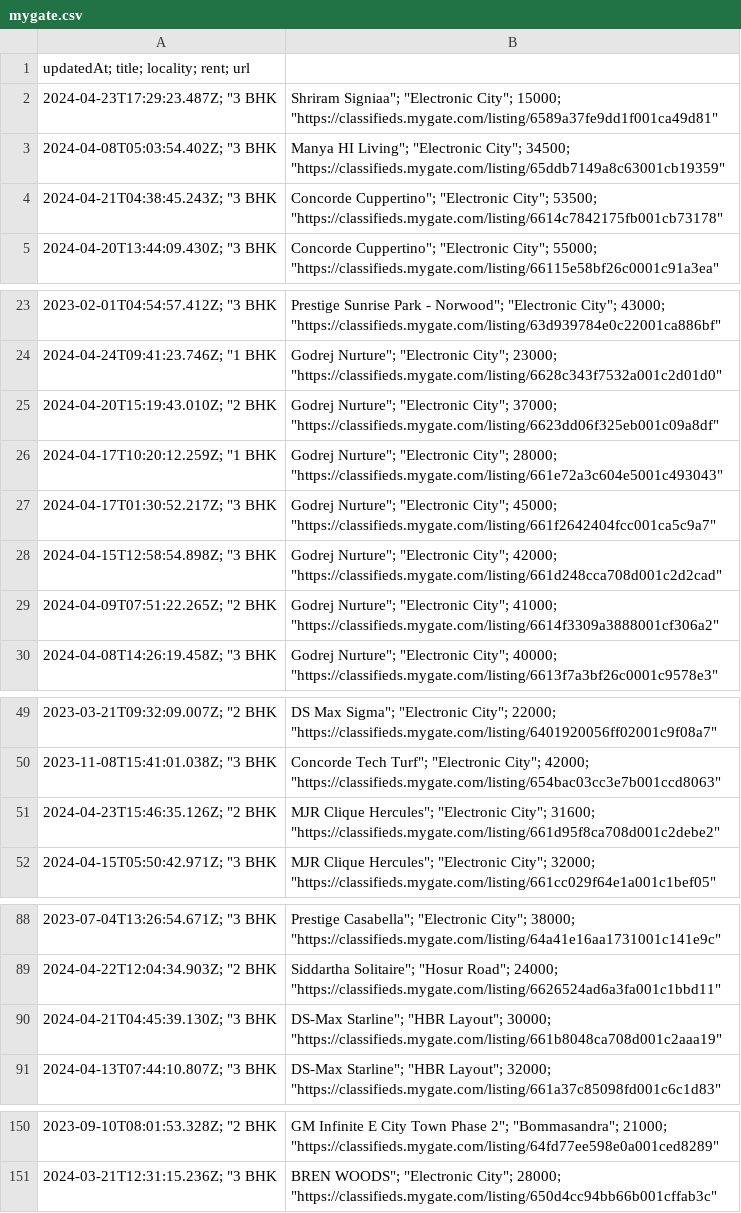
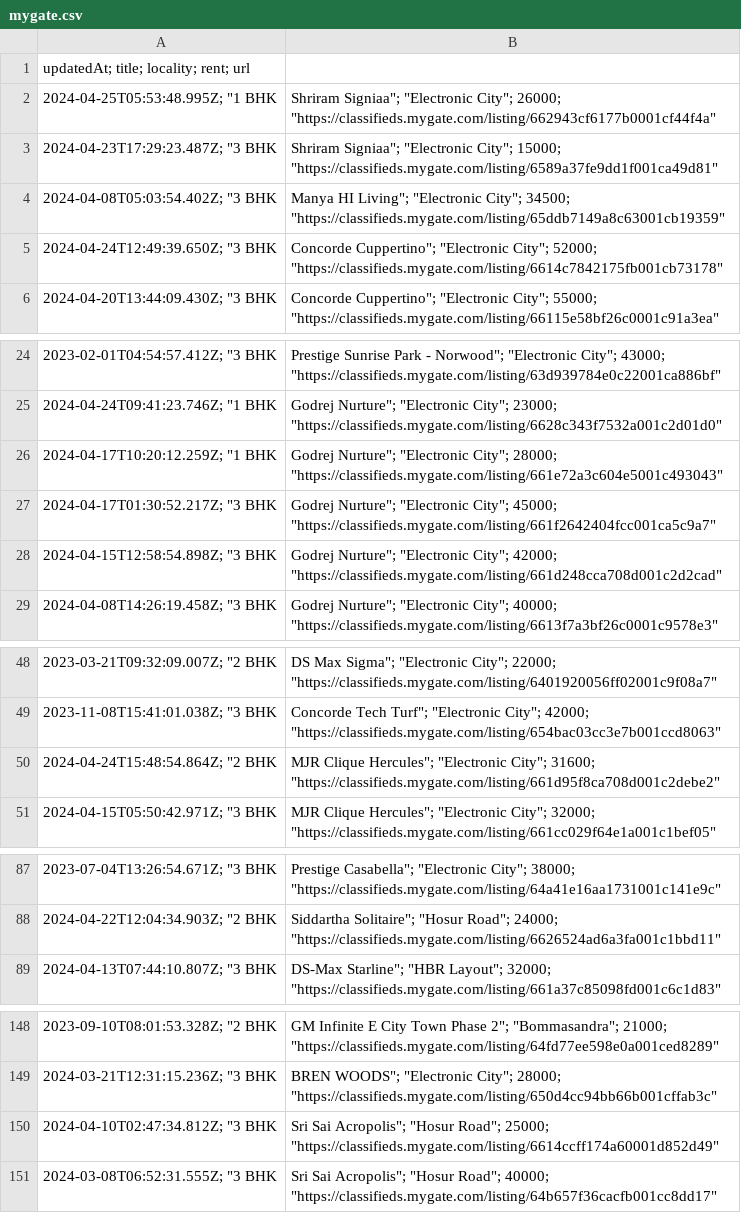
Before and after one commit to KShivendu/blr-societies, a CSV file: data/mygate.csv, drawn as a sheet; only a part is shown, gaps mark what is left out.

```diff
--- a/data/mygate.csv
+++ b/data/mygate.csv
@@ -1,5 +1,6 @@
 updatedAt; title; locality; rent; url
+"2024-04-25T05:53:48.995Z"; "1 BHK, Shriram Signiaa"; "Electronic City"; 26000; "https://classifieds.mygate.com/listing/662943cf6177b0001cf44f4a"
 "2024-04-23T17:29:23.487Z"; "3 BHK, Shriram Signiaa"; "Electronic City"; 15000; "https://classifieds.mygate.com/listing/6589a37fe9dd1f001ca49d81"
 "2024-04-08T05:03:54.402Z"; "3 BHK, Manya HI Living"; "Electronic City"; 34500; "https://classifieds.mygate.com/listing/65ddb7149a8c63001cb19359"
-"2024-04-21T04:38:45.243Z"; "3 BHK, Concorde Cuppertino"; "Electronic City"; 53500; "https://classifieds.mygate.com/listing/6614c7842175fb001cb73178"
+"2024-04-24T12:49:39.650Z"; "3 BHK, Concorde Cuppertino"; "Electronic City"; 52000; "https://classifieds.mygate.com/listing/6614c7842175fb001cb73178"
 "2024-04-20T13:44:09.430Z"; "3 BHK, Concorde Cuppertino"; "Electronic City"; 55000; "https://classifieds.mygate.com/listing/66115e58bf26c0001c91a3ea"
@@ -24,3 +25,2 @@ updatedAt; title; locality; rent; url
 "2024-04-24T09:41:23.746Z"; "1 BHK, Godrej Nurture"; "Electronic City"; 23000; "https://classifieds.mygate.com/listing/6628c343f7532a001c2d01d0"
-"2024-04-20T15:19:43.010Z"; "2 BHK, Godrej Nurture"; "Electronic City"; 37000; "https://classifieds.mygate.com/listing/6623dd06f325eb001c09a8df"
 "2024-04-17T10:20:12.259Z"; "1 BHK, Godrej Nurture"; "Electronic City"; 28000; "https://classifieds.mygate.com/listing/661e72a3c604e5001c493043"
@@ -28,3 +28,2 @@ updatedAt; title; locality; rent; url
 "2024-04-15T12:58:54.898Z"; "3 BHK, Godrej Nurture"; "Electronic City"; 42000; "https://classifieds.mygate.com/listing/661d248cca708d001c2d2cad"
-"2024-04-09T07:51:22.265Z"; "2 BHK, Godrej Nurture"; "Electronic City"; 41000; "https://classifieds.mygate.com/listing/6614f3309a3888001cf306a2"
 "2024-04-08T14:26:19.458Z"; "3 BHK, Godrej Nurture"; "Electronic City"; 40000; "https://classifieds.mygate.com/listing/6613f7a3bf26c0001c9578e3"
@@ -50,3 +49,3 @@ updatedAt; title; locality; rent; url
 "2023-11-08T15:41:01.038Z"; "3 BHK, Concorde Tech Turf"; "Electronic City"; 42000; "https://classifieds.mygate.com/listing/654bac03cc3e7b001ccd8063"
-"2024-04-23T15:46:35.126Z"; "2 BHK, MJR Clique Hercules"; "Electronic City"; 31600; "https://classifieds.mygate.com/listing/661d95f8ca708d001c2debe2"
+"2024-04-24T15:48:54.864Z"; "2 BHK, MJR Clique Hercules"; "Electronic City"; 31600; "https://classifieds.mygate.com/listing/661d95f8ca708d001c2debe2"
 "2024-04-15T05:50:42.971Z"; "3 BHK, MJR Clique Hercules"; "Electronic City"; 32000; "https://classifieds.mygate.com/listing/661cc029f64e1a001c1bef05"
@@ -89,3 +88,2 @@ updatedAt; title; locality; rent; url
 "2024-04-22T12:04:34.903Z"; "2 BHK, Siddartha Solitaire"; "Hosur Road"; 24000; "https://classifieds.mygate.com/listing/6626524ad6a3fa001c1bbd11"
-"2024-04-21T04:45:39.130Z"; "3 BHK, DS-Max Starline"; "HBR Layout"; 30000; "https://classifieds.mygate.com/listing/661b8048ca708d001c2aaa19"
 "2024-04-13T07:44:10.807Z"; "3 BHK, DS-Max Starline"; "HBR Layout"; 32000; "https://classifieds.mygate.com/listing/661a37c85098fd001c6c1d83"
@@ -151 +149,3 @@ updatedAt; title; locality; rent; url
 "2024-03-21T12:31:15.236Z"; "3 BHK, BREN WOODS"; "Electronic City"; 28000; "https://classifieds.mygate.com/listing/650d4cc94bb66b001cffab3c"
+"2024-04-10T02:47:34.812Z"; "3 BHK, Sri Sai Acropolis"; "Hosur Road"; 25000; "https://classifieds.mygate.com/listing/6614ccff174a60001d852d49"
+"2024-03-08T06:52:31.555Z"; "3 BHK, Sri Sai Acropolis"; "Hosur Road"; 40000; "https://classifieds.mygate.com/listing/64b657f36cacfb001cc8dd17"
```
